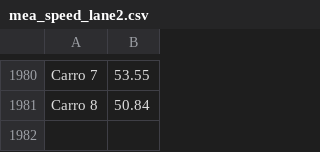
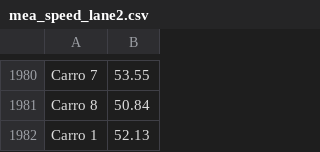
Before and after one commit to brochj/SpeedTCC, a CSV file: results/mea_speed_lane2.csv, drawn as a sheet; only a part is shown, gaps mark what is left out.

```diff
--- a/results/mea_speed_lane2.csv
+++ b/results/mea_speed_lane2.csv
@@ -1981 +1981,2 @@ Carro 7,53.55
 Carro 8,50.84
+Carro 1,52.13
```
Also changed, not shown: results/mea_speed_lane3.csv, results/real_speed_lane2.csv, 2 other files.
